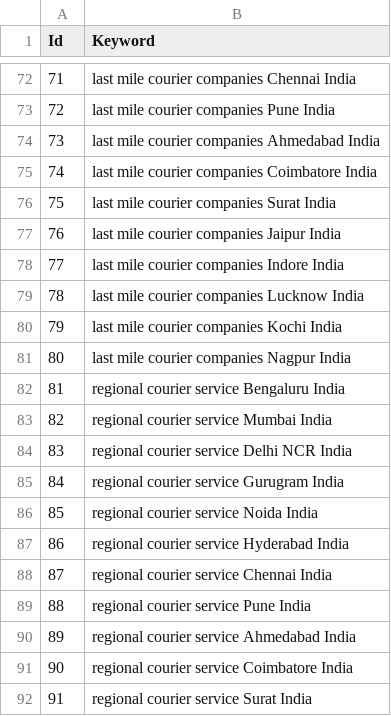
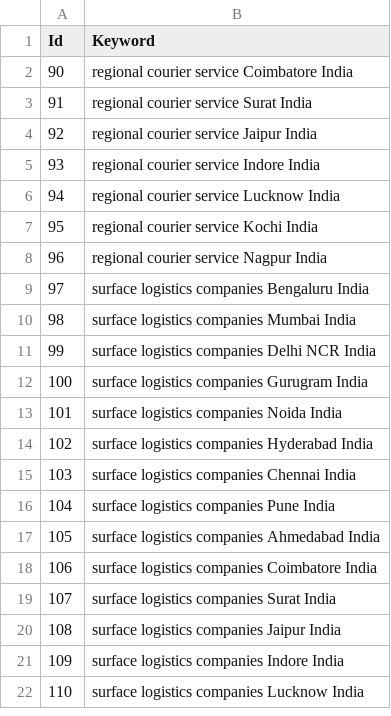
Before and after one commit to 2004shashwat17/scrapingclientalio, a CSV file: clientalio_6000_search_keywords.csv, drawn as a sheet; only a part is shown, gaps mark what is left out; the shorter side is filled out with more unchanged rows; the diff covers the shown part only; the diff names each change by its address in the sheet, - before the commit and + after, or states it on an @@ line.

```diff
--- a/clientalio_6000_search_keywords.csv
+++ b/clientalio_6000_search_keywords.csv
-row 72: 71 | last mile courier companies Chennai India
-row 73: 72 | last mile courier companies Pune India
-row 74: 73 | last mile courier companies Ahmedabad India
-row 75: 74 | last mile courier companies Coimbatore India
-row 76: 75 | last mile courier companies Surat India
-row 77: 76 | last mile courier companies Jaipur India
-row 78: 77 | last mile courier companies Indore India
-row 79: 78 | last mile courier companies Lucknow India
-row 80: 79 | last mile courier companies Kochi India
-row 81: 80 | last mile courier companies Nagpur India
-row 82: 81 | regional courier service Bengaluru India
-row 83: 82 | regional courier service Mumbai India
-row 84: 83 | regional courier service Delhi NCR India
-row 85: 84 | regional courier service Gurugram India
-row 86: 85 | regional courier service Noida India
-row 87: 86 | regional courier service Hyderabad India
-row 88: 87 | regional courier service Chennai India
-row 89: 88 | regional courier service Pune India
-row 90: 89 | regional courier service Ahmedabad India
```
Also changed, not shown: 70 removed rows elsewhere in this file, 28 other files.
